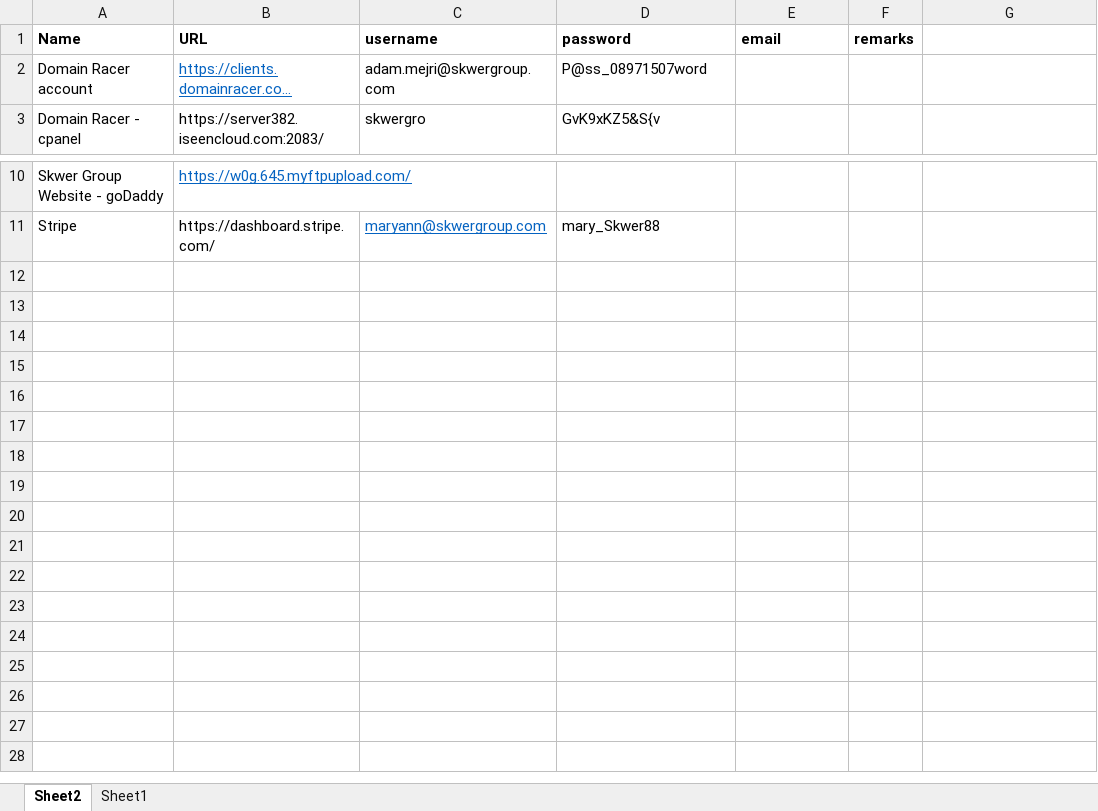
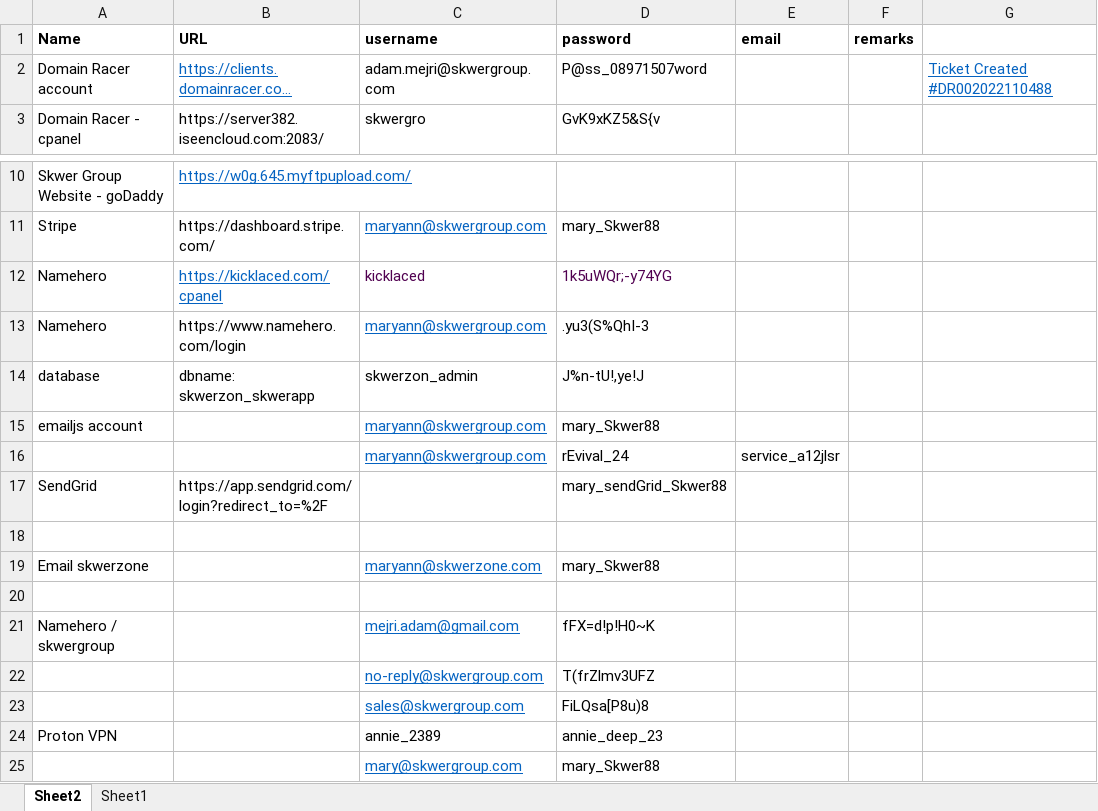
Before and after one commit to MaryAnn24/meann88, an Excel workbook: Notes-Skwer.xlsx, sheet Sheet2, drawn as a sheet; only a part is shown, gaps mark what is left out; long unchanged cells end in …; values as stored, in another font and other column widths than the file's, no borders; the diff names each change by its address in the sheet, - before the commit and + after, or states it on an @@ line.

```diff
--- a/Notes-Skwer.xlsx (sheet Sheet2)
+++ b/Notes-Skwer.xlsx (sheet Sheet2)
-G2: (empty)
+G2: Ticket Created #DR002022110488
+row 12: Namehero | https://kicklaced.com/cpanel | kicklaced | 1k5uWQr;-y74YG
+row 13: Namehero | https://www.namehero.com/login | maryann@skwergroup.com | .yu3(S%QhI-3
+row 14: database | dbname: skwerzon_skwerapp | skwerzon_admin | J%n-tU!,ye!J
+row 15: emailjs account |  | maryann@skwergroup.com | mary_Skwer88
+row 16:  |  | maryann@skwergroup.com | rEvival_24 | service_a12jlsr
+row 17: SendGrid | https://app.sendgrid.com/login?redirect_to=%2F |  | mary_sendGrid_Skwer88
+row 18: (empty)
+row 19: Email skwerzone |  | maryann@skwerzone.com | mary_Skwer88
+row 20: (empty)
+row 21: Namehero / skwergroup |  | mejri.adam@gmail.com | fFX=d!p!H0~K
+row 22:  |  | no-reply@skwergroup.com | T(frZlmv3UFZ
+row 23:  |  | sales@skwergroup.com | FiLQsa[P8u)8
+row 24: Proton VPN |  | annie_2389 | annie_deep_23
+row 25:  |  | mary@skwergroup.com | mary_Skwer88
```
Also changed, not shown: 1 other file.
